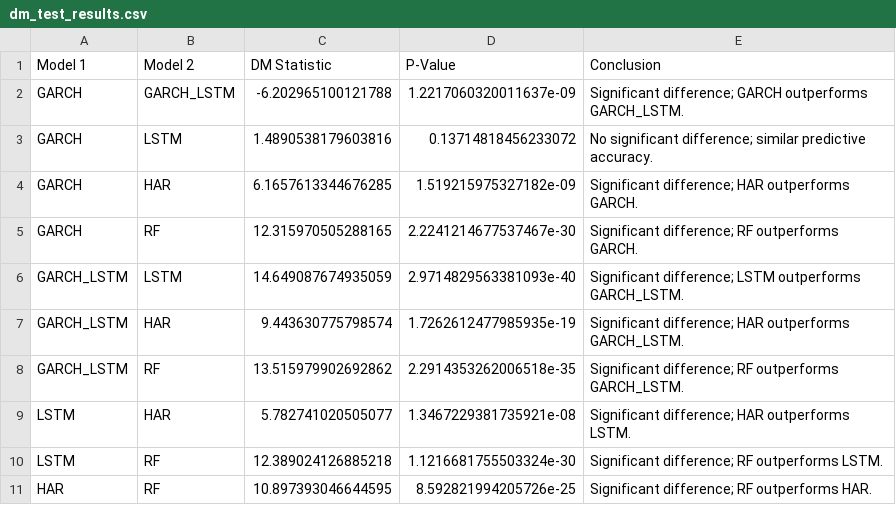
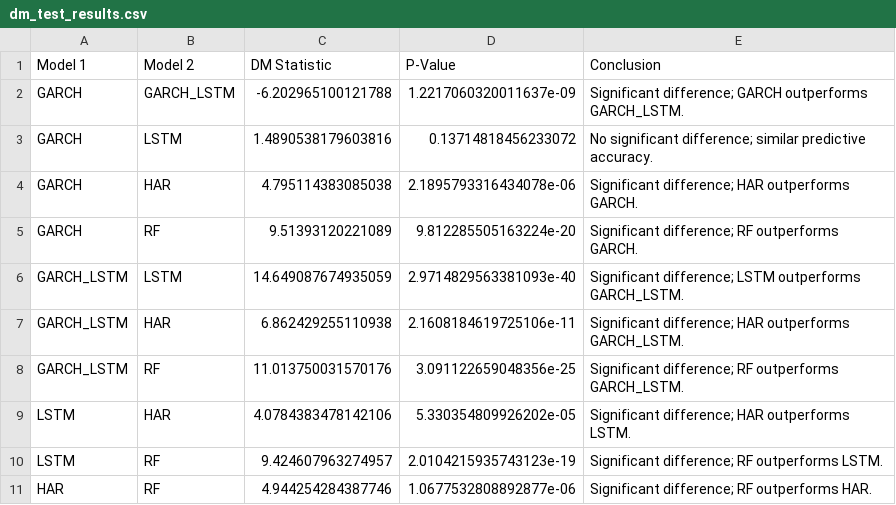
Before and after one commit to zhyoung17/crypto-rv-forecast, a CSV file: notebooks/results/dm_test_results.csv, drawn as a sheet.

```diff
--- a/notebooks/results/dm_test_results.csv
+++ b/notebooks/results/dm_test_results.csv
@@ -3,9 +3,9 @@ GARCH,GARCH_LSTM,-6.202965100121788,1.2217060320011637e-09,Significant differenc
 GARCH,LSTM,1.4890538179603816,0.13714818456233072,No significant difference; similar predictive accuracy.
-GARCH,HAR,6.1657613344676285,1.519215975327182e-09,Significant difference; HAR outperforms GARCH.
-GARCH,RF,12.315970505288165,2.2241214677537467e-30,Significant difference; RF outperforms GARCH.
+GARCH,HAR,4.795114383085038,2.1895793316434078e-06,Significant difference; HAR outperforms GARCH.
+GARCH,RF,9.51393120221089,9.812285505163224e-20,Significant difference; RF outperforms GARCH.
 GARCH_LSTM,LSTM,14.649087674935059,2.9714829563381093e-40,Significant difference; LSTM outperforms GARCH_LSTM.
-GARCH_LSTM,HAR,9.443630775798574,1.7262612477985935e-19,Significant difference; HAR outperforms GARCH_LSTM.
-GARCH_LSTM,RF,13.515979902692862,2.2914353262006518e-35,Significant difference; RF outperforms GARCH_LSTM.
-LSTM,HAR,5.782741020505077,1.3467229381735921e-08,Significant difference; HAR outperforms LSTM.
-LSTM,RF,12.389024126885218,1.1216681755503324e-30,Significant difference; RF outperforms LSTM.
-HAR,RF,10.897393046644595,8.592821994205726e-25,Significant difference; RF outperforms HAR.
+GARCH_LSTM,HAR,6.862429255110938,2.1608184619725106e-11,Significant difference; HAR outperforms GARCH_LSTM.
+GARCH_LSTM,RF,11.013750031570176,3.091122659048356e-25,Significant difference; RF outperforms GARCH_LSTM.
+LSTM,HAR,4.0784383478142106,5.330354809926202e-05,Significant difference; HAR outperforms LSTM.
+LSTM,RF,9.424607963274957,2.0104215935743123e-19,Significant difference; RF outperforms LSTM.
+HAR,RF,4.944254284387746,1.0677532808892877e-06,Significant difference; RF outperforms HAR.
```
Also changed, not shown: results/models/har_forecast.csv, 3 other files.
